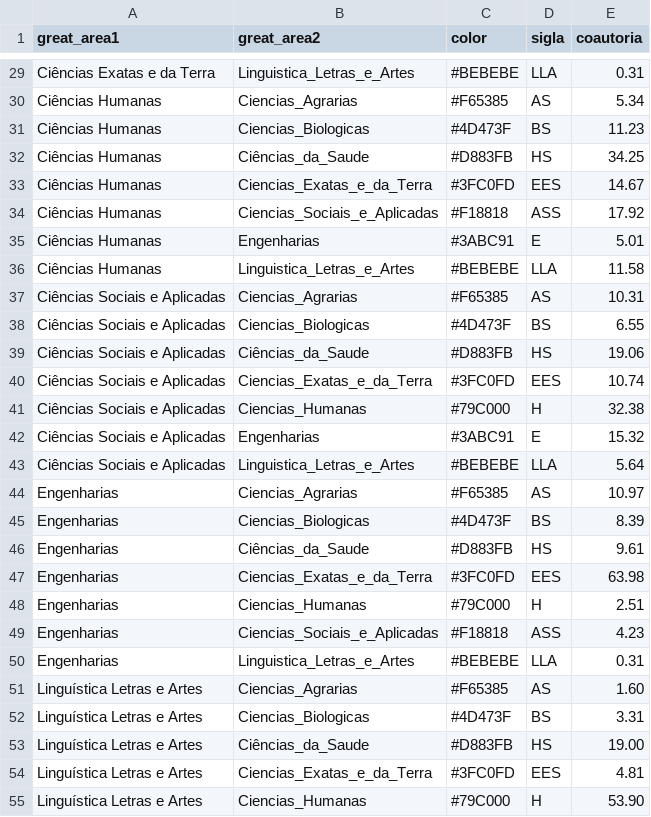
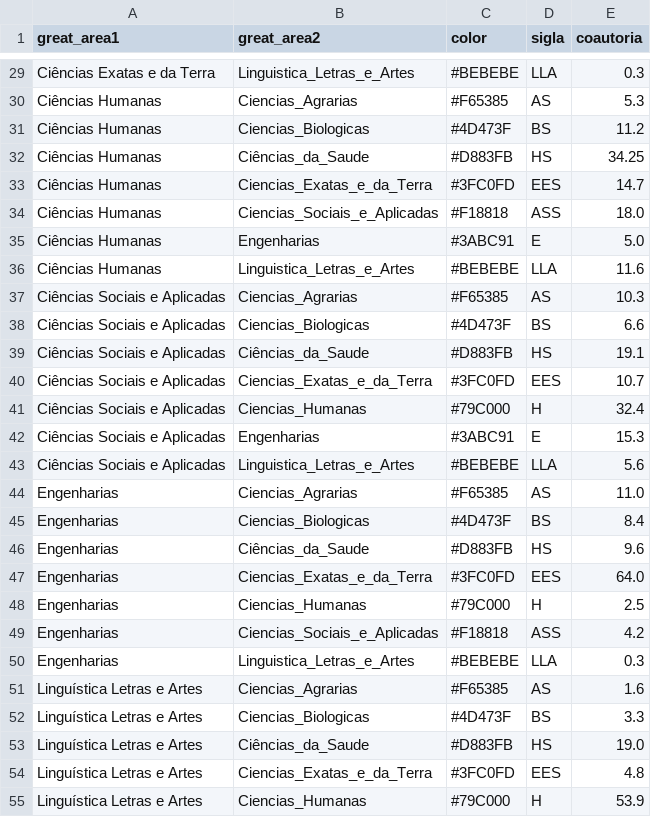
Before and after one commit to geraldopessoajr/geraldopessoajr.github.io, a CSV file: files/coautoria1.csv, drawn as a sheet; only a part is shown, gaps mark what is left out; the diff covers the shown part only; the diff names each change by its address in the sheet, - before the commit and + after, or states it on an @@ line.

Commit message:
Update coautoria1.csv

```diff
--- a/files/coautoria1.csv
+++ b/files/coautoria1.csv
-E29 (coautoria): 0.31
+E29 (coautoria): 0.3
-E30 (coautoria): 5.34
+E30 (coautoria): 5.3
-E31 (coautoria): 11.23
+E31 (coautoria): 11.2
-E33 (coautoria): 14.67
+E33 (coautoria): 14.7
-E34 (coautoria): 17.92
+E34 (coautoria): 18.0
-E35 (coautoria): 5.01
+E35 (coautoria): 5.0
-E36 (coautoria): 11.58
+E36 (coautoria): 11.6
-E37 (coautoria): 10.31
+E37 (coautoria): 10.3
-E38 (coautoria): 6.55
+E38 (coautoria): 6.6
-E39 (coautoria): 19.06
+E39 (coautoria): 19.1
-E40 (coautoria): 10.74
+E40 (coautoria): 10.7
-E41 (coautoria): 32.38
+E41 (coautoria): 32.4
-E42 (coautoria): 15.32
+E42 (coautoria): 15.3
-E43 (coautoria): 5.64
+E43 (coautoria): 5.6
-E44 (coautoria): 10.97
+E44 (coautoria): 11.0
-E45 (coautoria): 8.39
+E45 (coautoria): 8.4
-E46 (coautoria): 9.61
+E46 (coautoria): 9.6
-E47 (coautoria): 63.98
+E47 (coautoria): 64.0
-E48 (coautoria): 2.51
+E48 (coautoria): 2.5
-E49 (coautoria): 4.23
+E49 (coautoria): 4.2
-E50 (coautoria): 0.31
+E50 (coautoria): 0.3
-E51 (coautoria): 1.60
+E51 (coautoria): 1.6
-E52 (coautoria): 3.31
+E52 (coautoria): 3.3
-E53 (coautoria): 19.00
+E53 (coautoria): 19.0
-E54 (coautoria): 4.81
+E54 (coautoria): 4.8
-E55 (coautoria): 53.90
+E55 (coautoria): 53.9
```
Also changed, not shown: 29 edited cells elsewhere in this file.
